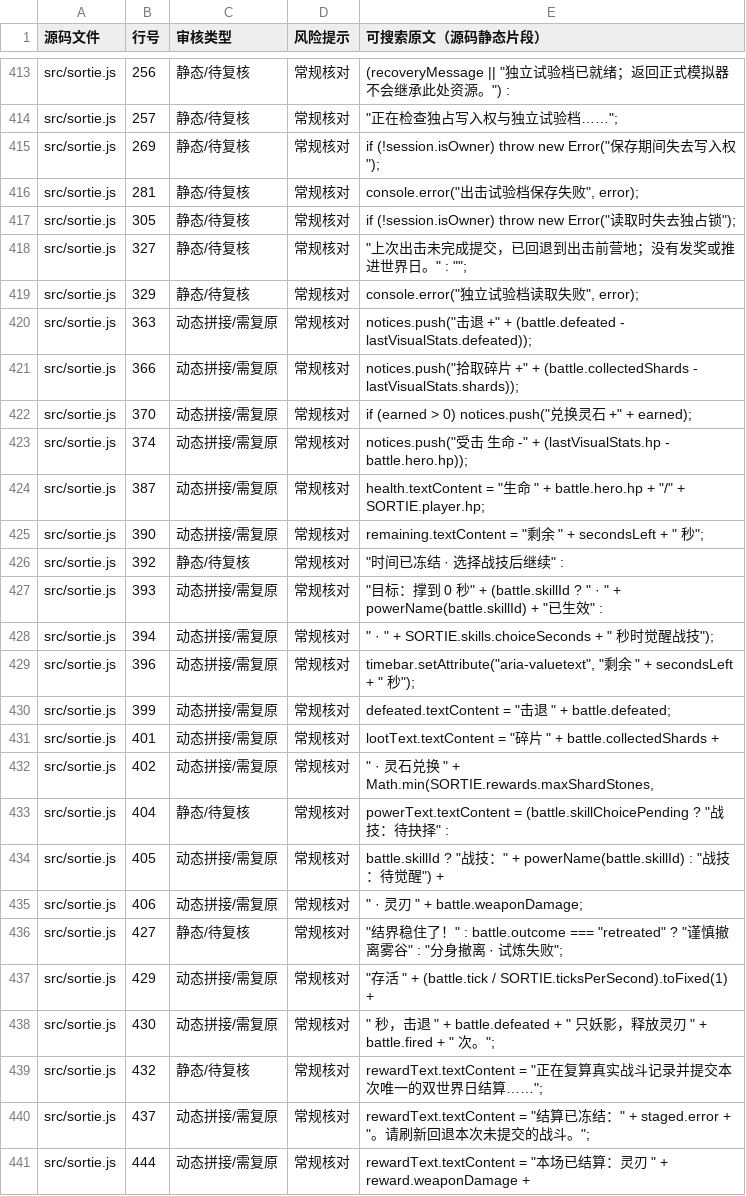
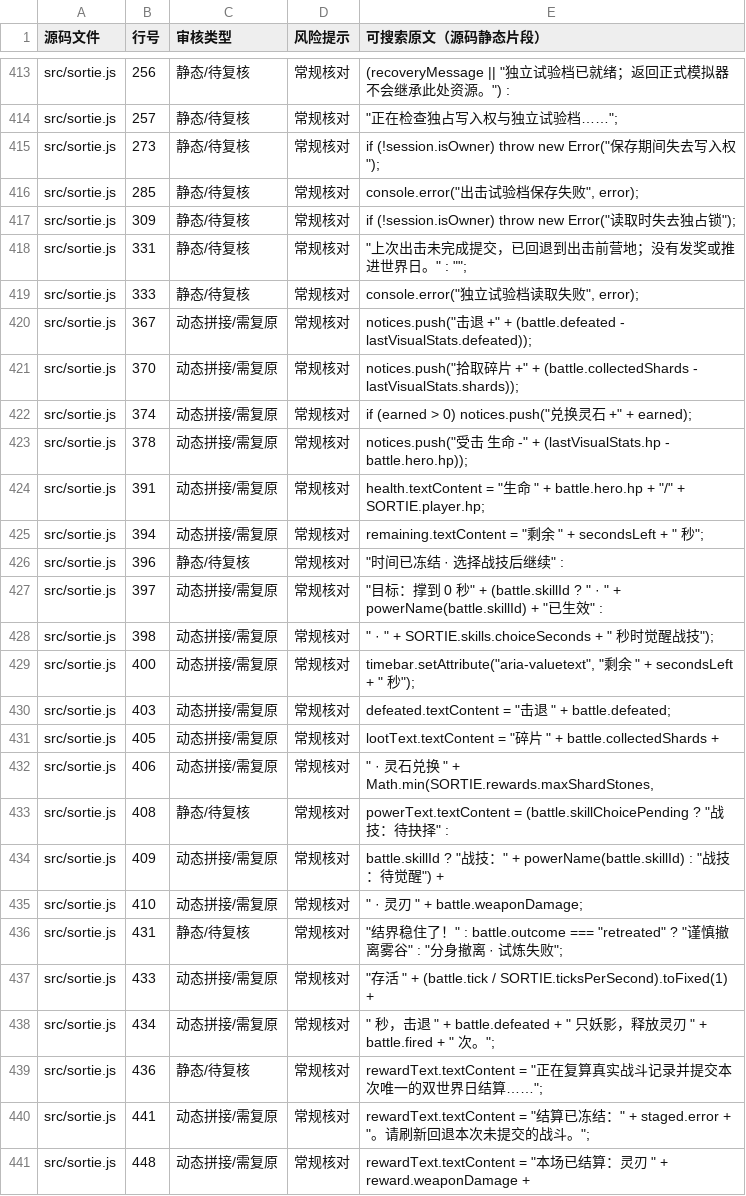
Before and after one commit to anlew07/learn, a CSV file: docs/review/game-text.csv, drawn as a sheet; only a part is shown, gaps mark what is left out; the diff covers the shown part only.

```diff
--- a/docs/review/game-text.csv
+++ b/docs/review/game-text.csv
@@ -414,28 +414,28 @@
 "src/sortie.js","257","静态/待复核","常规核对","""正在检查独占写入权与独立试验档……"";"
-"src/sortie.js","269","静态/待复核","常规核对","if (!session.isOwner) throw new Error(""保存期间失去写入权"");"
-"src/sortie.js","281","静态/待复核","常规核对","console.error(""出击试验档保存失败"", error);"
-"src/sortie.js","305","静态/待复核","常规核对","if (!session.isOwner) throw new Error(""读取时失去独占锁"");"
-"src/sortie.js","327","静态/待复核","常规核对","""上次出击未完成提交，已回退到出击前营地；没有发奖或推进世界日。"" : """";"
-"src/sortie.js","329","静态/待复核","常规核对","console.error(""独立试验档读取失败"", error);"
-"src/sortie.js","363","动态拼接/需复原","常规核对","notices.push(""击退 +"" + (battle.defeated - lastVisualStats.defeated));"
-"src/sortie.js","366","动态拼接/需复原","常规核对","notices.push(""拾取碎片 +"" + (battle.collectedShards - lastVisualStats.shards));"
-"src/sortie.js","370","动态拼接/需复原","常规核对","if (earned > 0) notices.push(""兑换灵石 +"" + earned);"
-"src/sortie.js","374","动态拼接/需复原","常规核对","notices.push(""受击 生命 -"" + (lastVisualStats.hp - battle.hero.hp));"
-"src/sortie.js","387","动态拼接/需复原","常规核对","health.textContent = ""生命 "" + battle.hero.hp + ""/"" + SORTIE.player.hp;"
-"src/sortie.js","390","动态拼接/需复原","常规核对","remaining.textContent = ""剩余 "" + secondsLeft + "" 秒"";"
-"src/sortie.js","392","静态/待复核","常规核对","""时间已冻结 · 选择战技后继续"" :"
-"src/sortie.js","393","动态拼接/需复原","常规核对","""目标：撑到 0 秒"" + (battle.skillId ? "" · "" + powerName(battle.skillId) + ""已生效"" :"
-"src/sortie.js","394","动态拼接/需复原","常规核对",""" · "" + SORTIE.skills.choiceSeconds + "" 秒时觉醒战技"");"
-"src/sortie.js","396","动态拼接/需复原","常规核对","timebar.setAttribute(""aria-valuetext"", ""剩余 "" + secondsLeft + "" 秒"");"
-"src/sortie.js","399","动态拼接/需复原","常规核对","defeated.textContent = ""击退 "" + battle.defeated;"
-"src/sortie.js","401","动态拼接/需复原","常规核对","lootText.textContent = ""碎片 "" + battle.collectedShards +"
-"src/sortie.js","402","动态拼接/需复原","常规核对",""" · 灵石兑换 "" + Math.min(SORTIE.rewards.maxShardStones,"
-"src/sortie.js","404","静态/待复核","常规核对","powerText.textContent = (battle.skillChoicePending ? ""战技：待抉择"" :"
-"src/sortie.js","405","动态拼接/需复原","常规核对","battle.skillId ? ""战技："" + powerName(battle.skillId) : ""战技：待觉醒"") +"
-"src/sortie.js","406","动态拼接/需复原","常规核对",""" · 灵刃 "" + battle.weaponDamage;"
-"src/sortie.js","427","静态/待复核","常规核对","""结界稳住了！"" : battle.outcome === ""retreated"" ? ""谨慎撤离雾谷"" : ""分身撤离 · 试炼失败"";"
-"src/sortie.js","429","动态拼接/需复原","常规核对","""存活 "" + (battle.tick / SORTIE.ticksPerSecond).toFixed(1) +"
-"src/sortie.js","430","动态拼接/需复原","常规核对",""" 秒，击退 "" + battle.defeated + "" 只妖影，释放灵刃 "" + battle.fired + "" 次。"";"
-"src/sortie.js","432","静态/待复核","常规核对","rewardText.textContent = ""正在复算真实战斗记录并提交本次唯一的双世界日结算……"";"
-"src/sortie.js","437","动态拼接/需复原","常规核对","rewardText.textContent = ""结算已冻结："" + staged.error + ""。请刷新回退本次未提交的战斗。"";"
-"src/sortie.js","444","动态拼接/需复原","常规核对","rewardText.textContent = ""本场已结算：灵刃 "" + reward.weaponDamage +"
+"src/sortie.js","273","静态/待复核","常规核对","if (!session.isOwner) throw new Error(""保存期间失去写入权"");"
+"src/sortie.js","285","静态/待复核","常规核对","console.error(""出击试验档保存失败"", error);"
+"src/sortie.js","309","静态/待复核","常规核对","if (!session.isOwner) throw new Error(""读取时失去独占锁"");"
+"src/sortie.js","331","静态/待复核","常规核对","""上次出击未完成提交，已回退到出击前营地；没有发奖或推进世界日。"" : """";"
+"src/sortie.js","333","静态/待复核","常规核对","console.error(""独立试验档读取失败"", error);"
+"src/sortie.js","367","动态拼接/需复原","常规核对","notices.push(""击退 +"" + (battle.defeated - lastVisualStats.defeated));"
+"src/sortie.js","370","动态拼接/需复原","常规核对","notices.push(""拾取碎片 +"" + (battle.collectedShards - lastVisualStats.shards));"
+"src/sortie.js","374","动态拼接/需复原","常规核对","if (earned > 0) notices.push(""兑换灵石 +"" + earned);"
+"src/sortie.js","378","动态拼接/需复原","常规核对","notices.push(""受击 生命 -"" + (lastVisualStats.hp - battle.hero.hp));"
+"src/sortie.js","391","动态拼接/需复原","常规核对","health.textContent = ""生命 "" + battle.hero.hp + ""/"" + SORTIE.player.hp;"
+"src/sortie.js","394","动态拼接/需复原","常规核对","remaining.textContent = ""剩余 "" + secondsLeft + "" 秒"";"
+"src/sortie.js","396","静态/待复核","常规核对","""时间已冻结 · 选择战技后继续"" :"
+"src/sortie.js","397","动态拼接/需复原","常规核对","""目标：撑到 0 秒"" + (battle.skillId ? "" · "" + powerName(battle.skillId) + ""已生效"" :"
+"src/sortie.js","398","动态拼接/需复原","常规核对",""" · "" + SORTIE.skills.choiceSeconds + "" 秒时觉醒战技"");"
+"src/sortie.js","400","动态拼接/需复原","常规核对","timebar.setAttribute(""aria-valuetext"", ""剩余 "" + secondsLeft + "" 秒"");"
+"src/sortie.js","403","动态拼接/需复原","常规核对","defeated.textContent = ""击退 "" + battle.defeated;"
+"src/sortie.js","405","动态拼接/需复原","常规核对","lootText.textContent = ""碎片 "" + battle.collectedShards +"
+"src/sortie.js","406","动态拼接/需复原","常规核对",""" · 灵石兑换 "" + Math.min(SORTIE.rewards.maxShardStones,"
+"src/sortie.js","408","静态/待复核","常规核对","powerText.textContent = (battle.skillChoicePending ? ""战技：待抉择"" :"
+"src/sortie.js","409","动态拼接/需复原","常规核对","battle.skillId ? ""战技："" + powerName(battle.skillId) : ""战技：待觉醒"") +"
+"src/sortie.js","410","动态拼接/需复原","常规核对",""" · 灵刃 "" + battle.weaponDamage;"
+"src/sortie.js","431","静态/待复核","常规核对","""结界稳住了！"" : battle.outcome === ""retreated"" ? ""谨慎撤离雾谷"" : ""分身撤离 · 试炼失败"";"
+"src/sortie.js","433","动态拼接/需复原","常规核对","""存活 "" + (battle.tick / SORTIE.ticksPerSecond).toFixed(1) +"
+"src/sortie.js","434","动态拼接/需复原","常规核对",""" 秒，击退 "" + battle.defeated + "" 只妖影，释放灵刃 "" + battle.fired + "" 次。"";"
+"src/sortie.js","436","静态/待复核","常规核对","rewardText.textContent = ""正在复算真实战斗记录并提交本次唯一的双世界日结算……"";"
+"src/sortie.js","441","动态拼接/需复原","常规核对","rewardText.textContent = ""结算已冻结："" + staged.error + ""。请刷新回退本次未提交的战斗。"";"
+"src/sortie.js","448","动态拼接/需复原","常规核对","rewardText.textContent = ""本场已结算：灵刃 "" + reward.weaponDamage +"
```
Also changed, not shown: 2 added rows and 29 edited cells elsewhere in this file.
